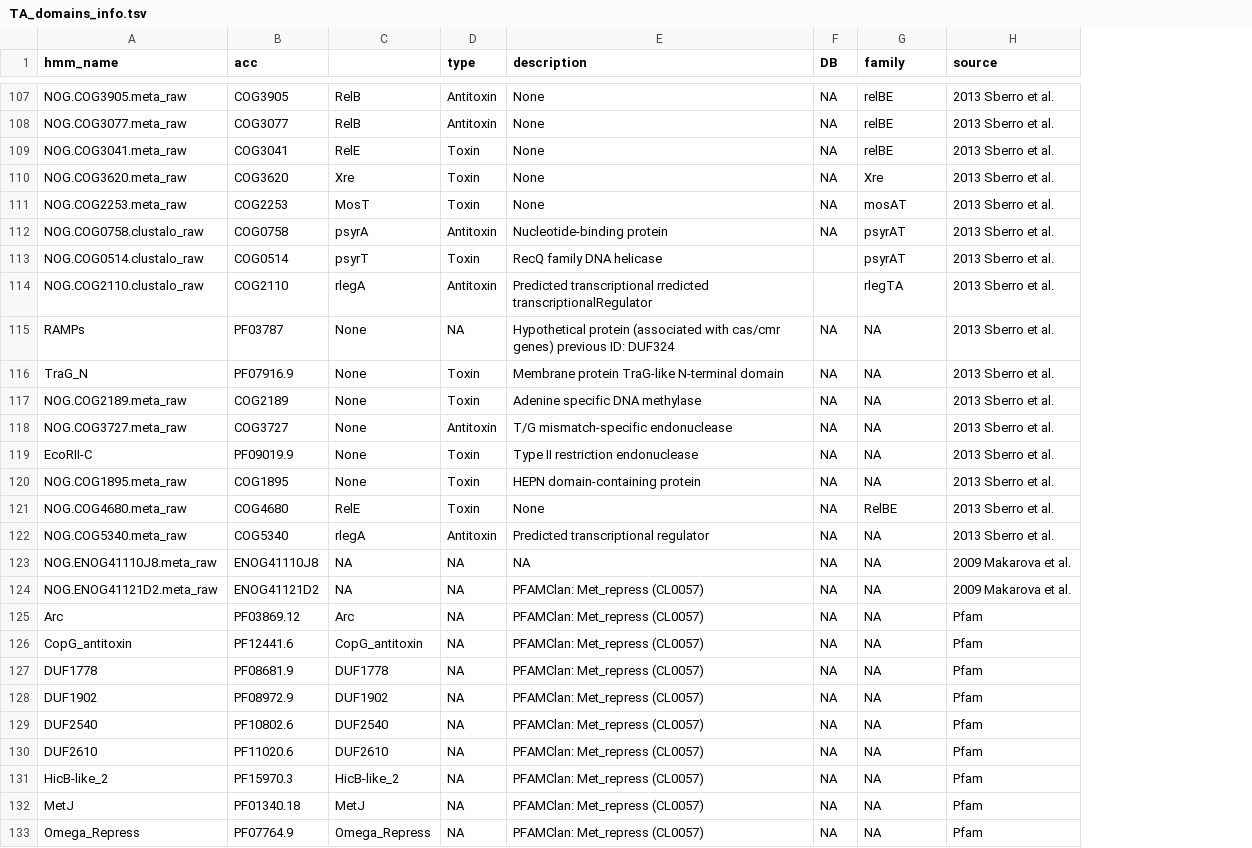
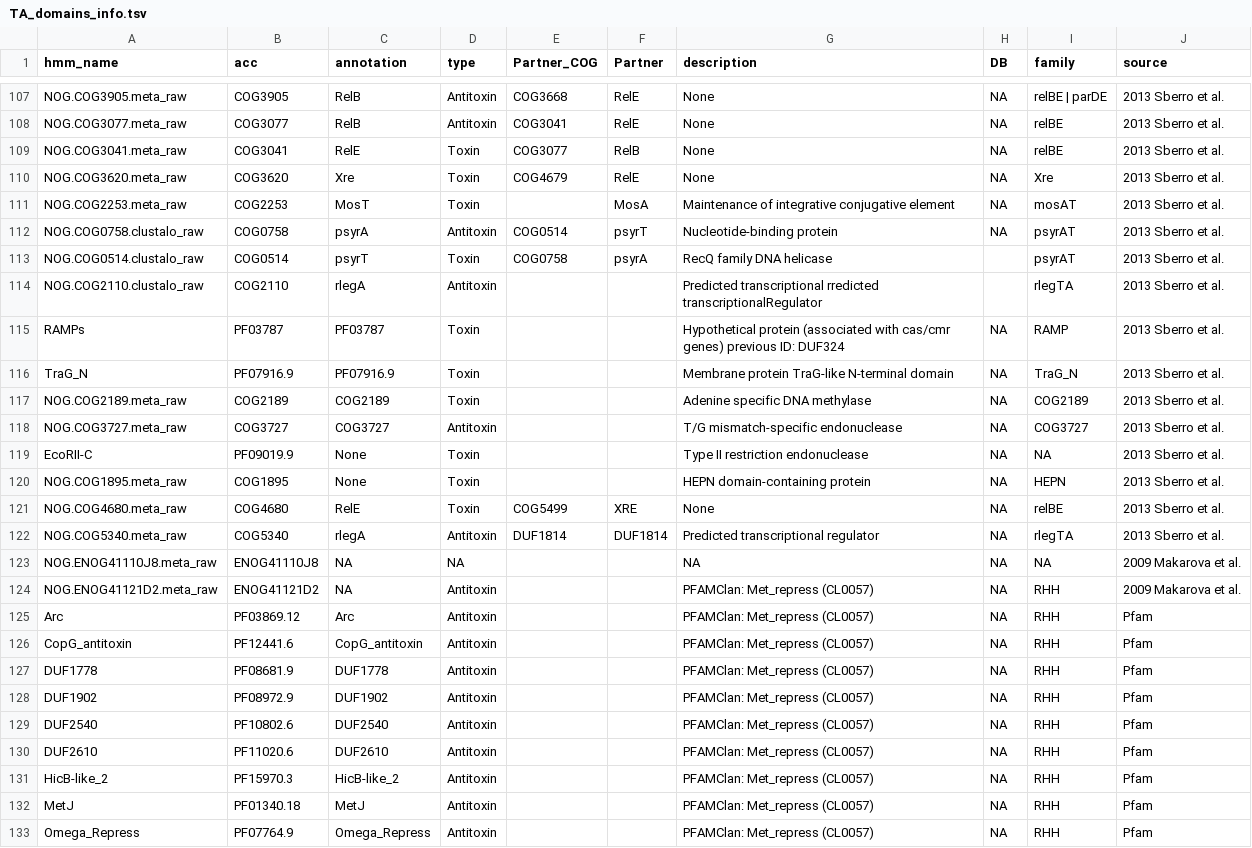
Before and after one commit to JeanMainguy/MeTAfisher, a TSV file: TADB_stat/TA_domains_info.tsv, drawn as a sheet; only a part is shown, gaps mark what is left out; addresses are those after the commit; the diff covers the shown part only; the diff names each change by its address in the sheet, - before the commit and + after, or states it on an @@ line.

Commit message:
clean family names and add partner COG in TA domains info

```diff
--- a/TADB_stat/TA_domains_info.tsv
+++ b/TADB_stat/TA_domains_info.tsv
+column E (Partner_COG), rows 107-122: COG3668 | COG3041 | COG3077 | COG4679 |  | COG0514 | COG0758 |  |  |  |  |  |  |  | COG5499 | DUF1814
+column F (Partner), rows 107-122: RelE | RelE | RelB | RelE | MosA | psyrT | psyrA |  |  |  |  |  |  |  | XRE | DUF1814
-C1: (empty)
+C1: annotation
-I107 (family): relBE
+I107 (family): relBE | parDE
-G111 (description): None
+G111 (description): Maintenance of integrative conjugative element
-C115 (annotation): None
+C115 (annotation): PF03787
-D115 (type): NA
+D115 (type): Toxin
-I115 (family): NA
+I115 (family): RAMP
-C116 (annotation): None
+C116 (annotation): PF07916.9
-I116 (family): NA
+I116 (family): TraG_N
-C117 (annotation): None
+C117 (annotation): COG2189
-I117 (family): NA
+I117 (family): COG2189
-C118 (annotation): None
+C118 (annotation): COG3727
-I118 (family): NA
+I118 (family): COG3727
-I120 (family): NA
+I120 (family): HEPN
-I121 (family): RelBE
+I121 (family): relBE
-I122 (family): NA
+I122 (family): rlegTA
-D124:D133 (type): NA
+D124:D133 (type): Antitoxin
-I124:I133 (family): NA
+I124:I133 (family): RHH
```
Also changed, not shown: 99 edited cells elsewhere in this file, functional_tests/output/GCF_000070465.1_expected/metafisher_result_TA_genes.tsv, functional_tests/output/GCF_000070465.1_expected/metafisher_result_TA_pairs.tsv, 4 other files.
